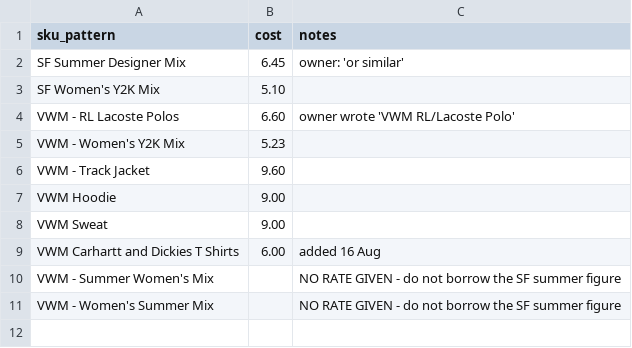
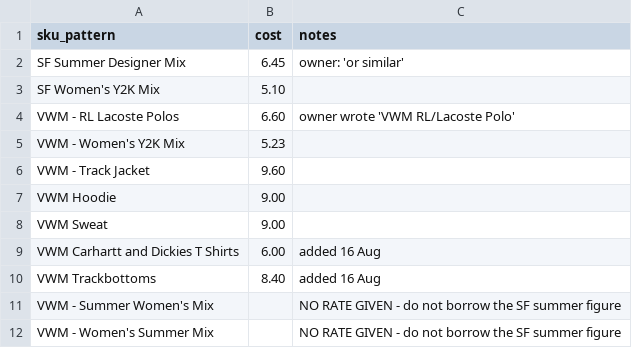
Before and after one commit to Mrwilson1882/Milltown-Archive, a CSV file: crosslist/cost-rates.csv, drawn as a sheet; the diff names each change by its address in the sheet, - before the commit and + after, or states it on an @@ line.

```diff
--- a/crosslist/cost-rates.csv
+++ b/crosslist/cost-rates.csv
+row 10: VWM Trackbottoms | 8.40 | added 16 Aug
```
